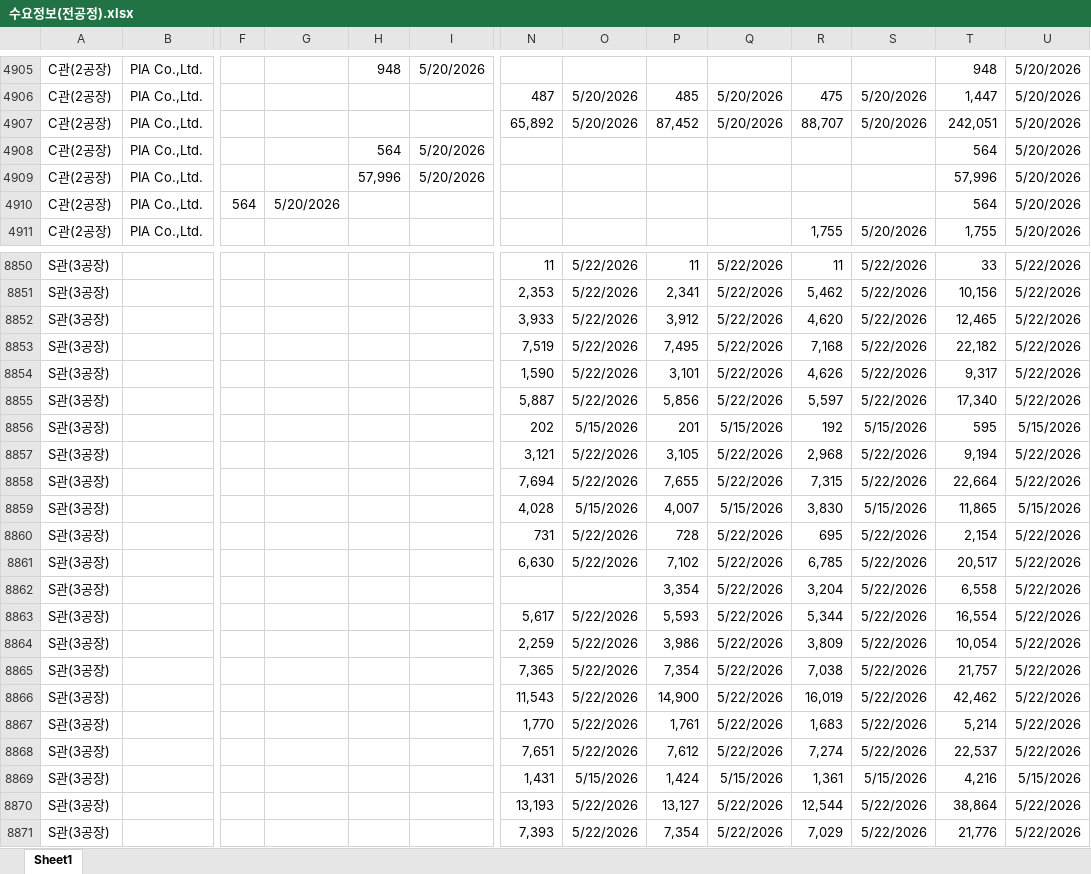
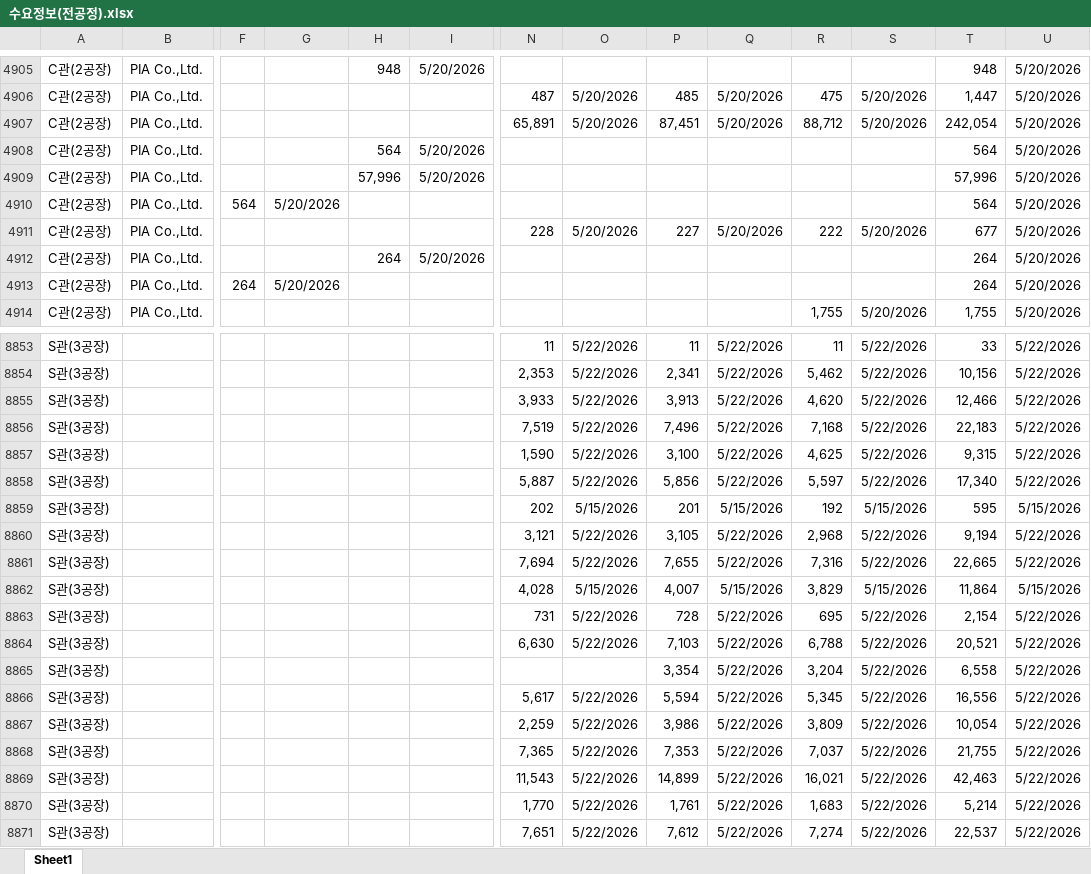
Before and after one commit to 113090ab-creator/INTEROJO, an Excel workbook: 수요정보(전공정).xlsx, sheet Sheet1, drawn as a sheet; only a part is shown, gaps mark what is left out; the shorter side is filled out with more unchanged rows; values as stored, in another font and other column widths than the file's, no borders; addresses are those after the commit; rows hold the shown columns only; the diff covers the shown part only; the diff names each change by its address in the sheet, - before the commit and + after, or states it on an @@ line.

```diff
--- a/수요정보(전공정).xlsx (sheet Sheet1)
+++ b/수요정보(전공정).xlsx (sheet Sheet1)
-N4907: 65,892
+N4907: 65,891
-P4907: 87,452
+P4907: 87,451
-R4907: 88,707
+R4907: 88,712
-T4907: 242,051
+T4907: 242,054
+row 4911: C관(2공장) | PIA Co.,Ltd. |  |  |  |  | 228 | 5/20/2026 | 227 | 5/20/2026 | 222 | 5/20/2026 | 677 | 5/20/2026
+row 4912: C관(2공장) | PIA Co.,Ltd. |  |  | 264 | 5/20/2026 |  |  |  |  |  |  | 264 | 5/20/2026
+row 4913: C관(2공장) | PIA Co.,Ltd. | 264 | 5/20/2026 |  |  |  |  |  |  |  |  | 264 | 5/20/2026
-P8855: 3,912
+P8855: 3,913
-T8855: 12,465
+T8855: 12,466
-P8856: 7,495
+P8856: 7,496
-T8856: 22,182
+T8856: 22,183
-P8857: 3,101
+P8857: 3,100
-R8857: 4,626
+R8857: 4,625
-T8857: 9,317
+T8857: 9,315
-R8861: 7,315
+R8861: 7,316
-T8861: 22,664
+T8861: 22,665
-R8862: 3,830
+R8862: 3,829
-T8862: 11,865
+T8862: 11,864
-P8864: 7,102
+P8864: 7,103
-R8864: 6,785
+R8864: 6,788
-T8864: 20,517
+T8864: 20,521
-P8866: 5,593
+P8866: 5,594
-R8866: 5,344
+R8866: 5,345
-T8866: 16,554
+T8866: 16,556
-P8868: 7,354
+P8868: 7,353
-R8868: 7,038
+R8868: 7,037
-T8868: 21,757
+T8868: 21,755
-P8869: 14,900
+P8869: 14,899
-R8869: 16,019
+R8869: 16,021
-T8869: 42,462
+T8869: 42,463
```
Also changed, not shown: 778 edited cells elsewhere in this sheet, 2 other files.
